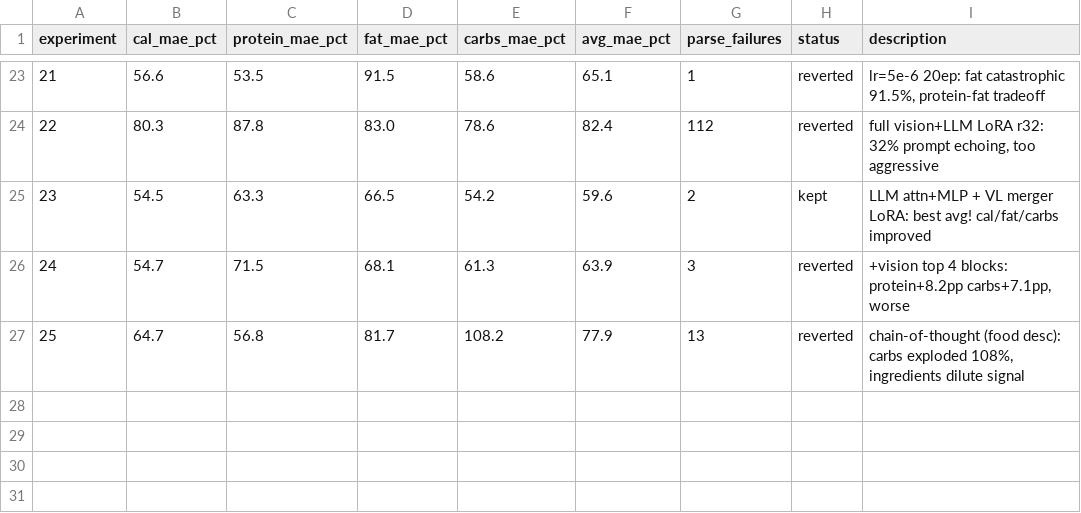
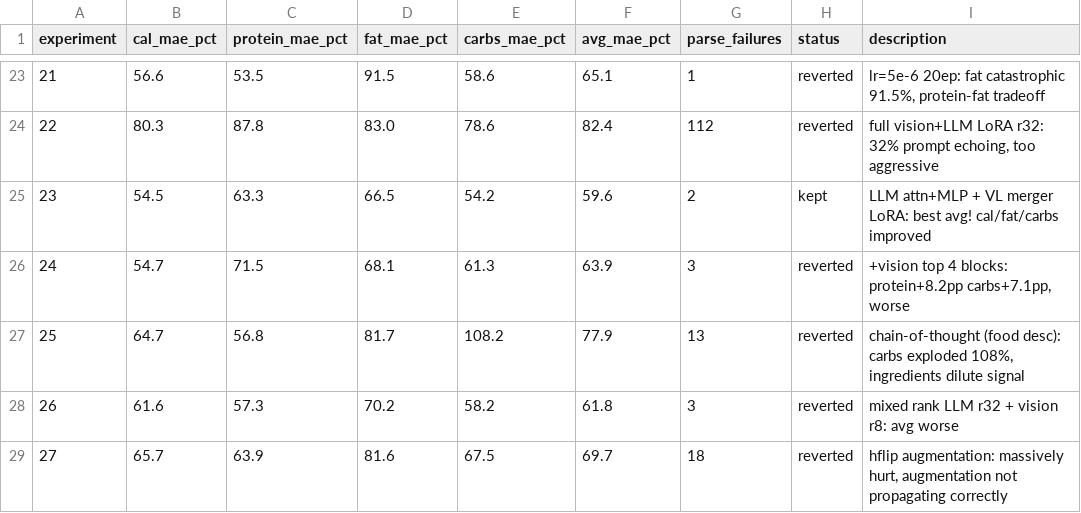
Before and after one commit to joyceyan/my-own-plate, a TSV file: training/results.tsv, drawn as a sheet; only a part is shown, gaps mark what is left out; the diff names each change by its address in the sheet, - before the commit and + after, or states it on an @@ line.

```diff
--- a/training/results.tsv
+++ b/training/results.tsv
+row 28: 26 | 61.6 | 57.3 | 70.2 | 58.2 | 61.8 | 3 | reverted | mixed rank LLM r32 + vision r8: avg worse
+row 29: 27 | 65.7 | 63.9 | 81.6 | 67.5 | 69.7 | 18 | reverted | hflip augmentation: massively hurt, augmentation not propagating correctly
```
Also changed, not shown: 1 other file.
